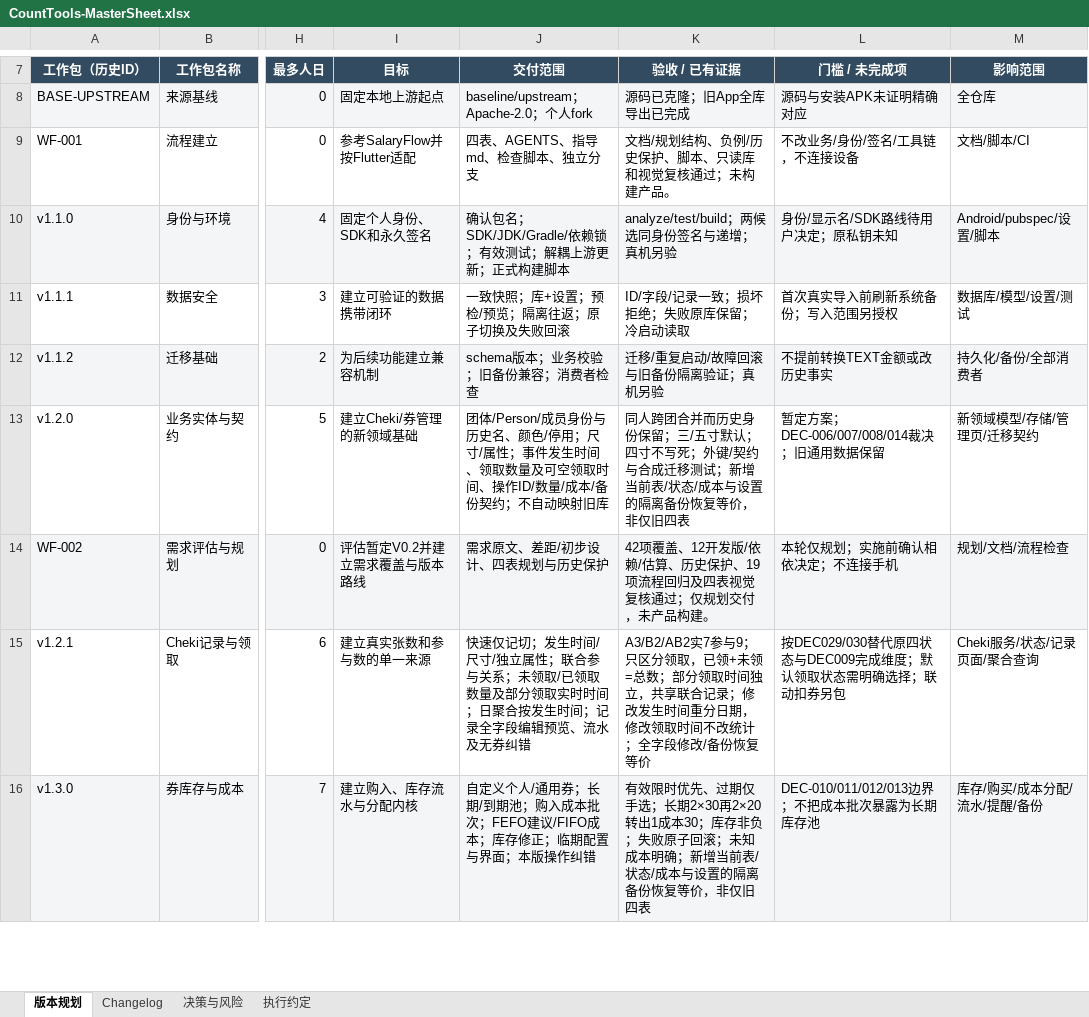
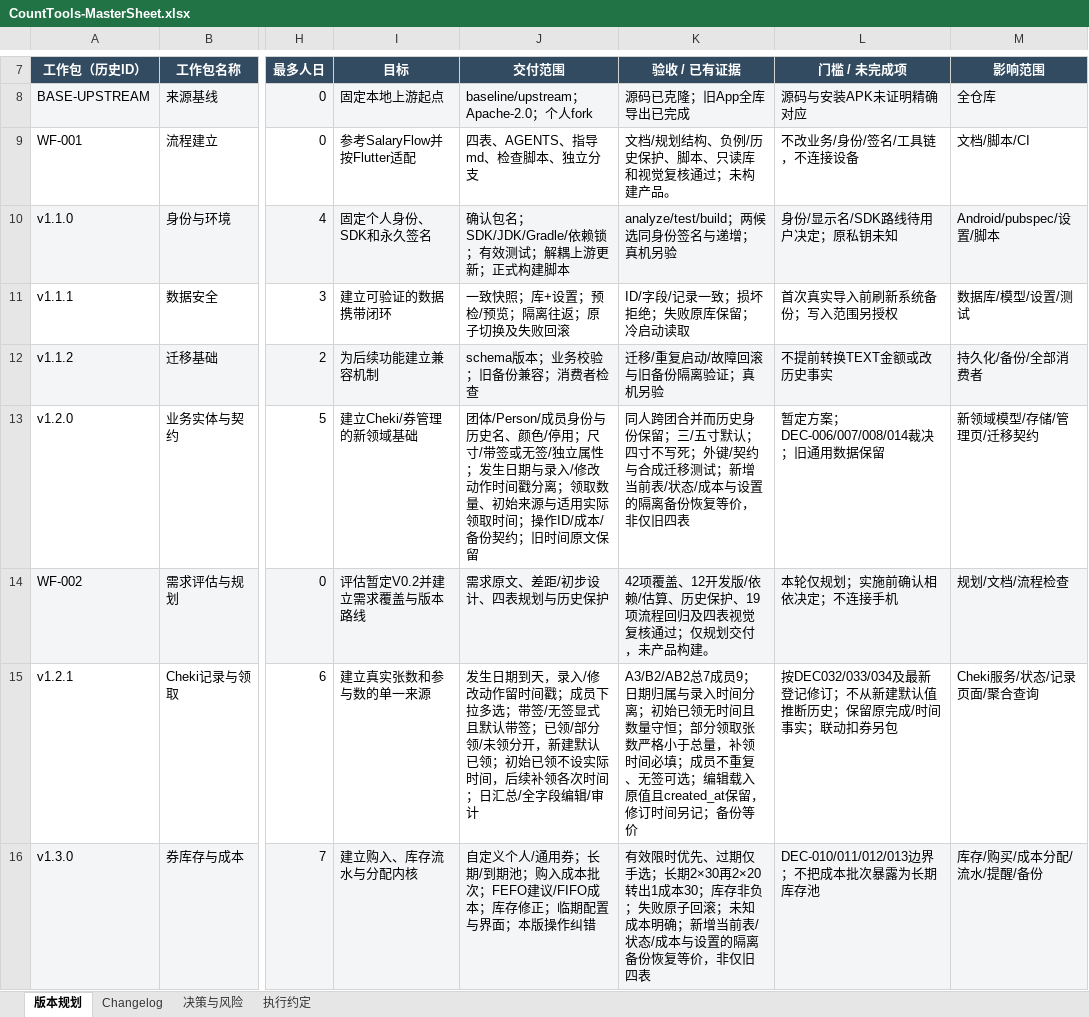
Before and after one commit to Seniorious66/count_tools, an Excel workbook: outputs/workflow-20261011/CountTools-MasterSheet.xlsx, sheet 版本规划, drawn as a sheet; only a part is shown, gaps mark what is left out; values as stored, in another font and other column widths than the file's, no borders; conditional formats not drawn; the diff covers the shown part only; the diff names each change by its address in the sheet, - before the commit and + after, or states it on an @@ line.

```diff
--- a/outputs/workflow-20261011/CountTools-MasterSheet.xlsx (sheet 版本规划)
+++ b/outputs/workflow-20261011/CountTools-MasterSheet.xlsx (sheet 版本规划)
-J13 (交付范围): …；尺寸/属性；事件发生时间、领取数量及可空领取时间、操作ID/数量/成本/备份契约；不自动映射旧库
+J13 (交付范围): …；尺寸/带签或无签/独立属性；发生日期与录入/修改动作时间戳分离；领取数量、初始来源与适用实际领取时间；操作ID/成本/备份契约；旧时间原文保留
-J15 (交付范围): 快速仅记切；发生时间/尺寸/独立属性；联合参与关系；未领取/已领取数量及部分领取实时时间；日聚合按发生时间；记录全字段编辑预览、流水及无券纠错
+J15 (交付范围): 发生日期到天，录入/修改动作留时间戳；成员下拉多选；带签/无签显式且默认带签；已领/部分领/未领分开，新建默认已领；初始已领不设实际时间，后续补领各次时间；日汇总/全字段编辑/审计
-K15 (验收 / 已有证据): A3/B2/AB2实7参与9；只区分领取，已领+未领=总数；部分领取时间独立，共享联合记录；修改发生时间重分日期，修改领取时间不改统计；全字段修改/备份恢复等价
+K15 (验收 / 已有证据): A3/B2/AB2总7成员9；日期归属与录入时间分离；初始已领无时间且数量守恒；部分领取张数严格小于总量，补领时间必填；成员不重复、无签可选；编辑载入原值且created_at保留，修订时间另记；备份等价
-L15 (门槛 / 未完成项): 按DEC029/030替代原四状态与DEC009完成维度；默认领取状态需明确选择；联动扣…
+L15 (门槛 / 未完成项): 按DEC032/033/034及最新登记修订；不从新建默认值推断历史；保留原完成/时间事实；联动扣…
```
Also changed, not shown: 1 added row and 5 edited cells elsewhere in this sheet, sheet 执行约定, sheet 决策与风险, sheet Changelog, 12 other files.
